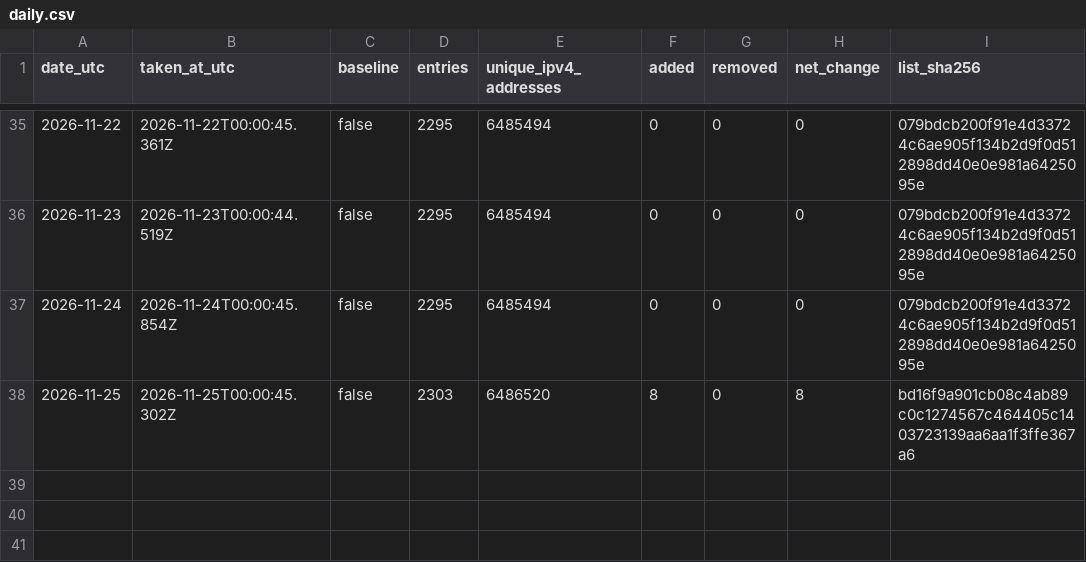
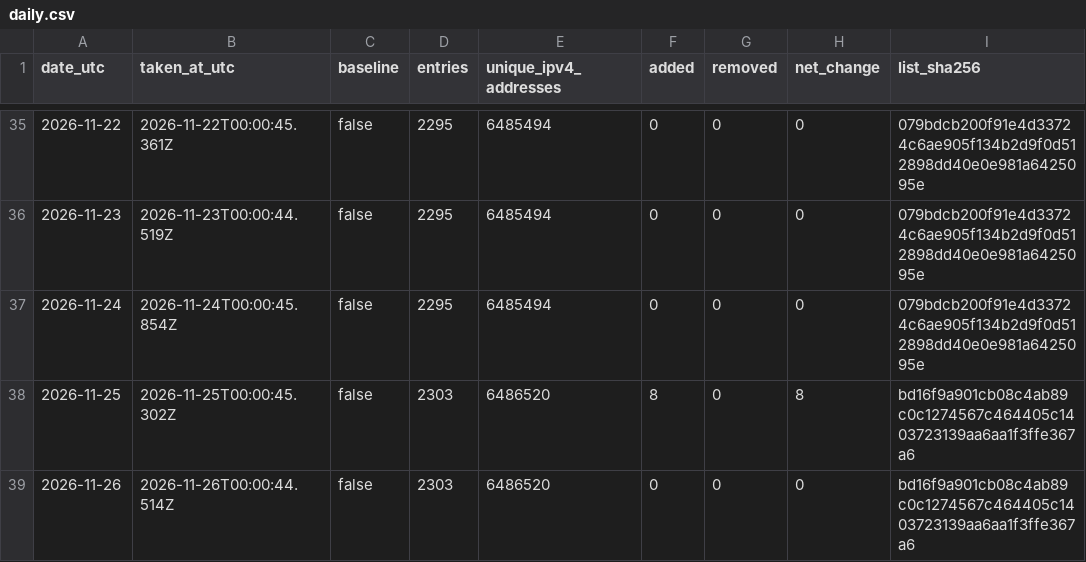
Before and after one commit to pcchiu2023/threatlistpro-blocklist, a CSV file: data/history/daily.csv, drawn as a sheet; only a part is shown, gaps mark what is left out.

```diff
--- a/data/history/daily.csv
+++ b/data/history/daily.csv
@@ -38 +38,2 @@ date_utc,taken_at_utc,baseline,entries,unique_ipv4_addresses,added,removed,net_c
 2026-11-25,2026-11-25T00:00:45.302Z,false,2303,6486520,8,0,8,bd16f9a901cb08c4ab89c0c1274567c464405c1403723139aa6aa1f3ffe367a6
+2026-11-26,2026-11-26T00:00:44.514Z,false,2303,6486520,0,0,0,bd16f9a901cb08c4ab89c0c1274567c464405c1403723139aa6aa1f3ffe367a6
```
Also changed, not shown: 1 other file.
